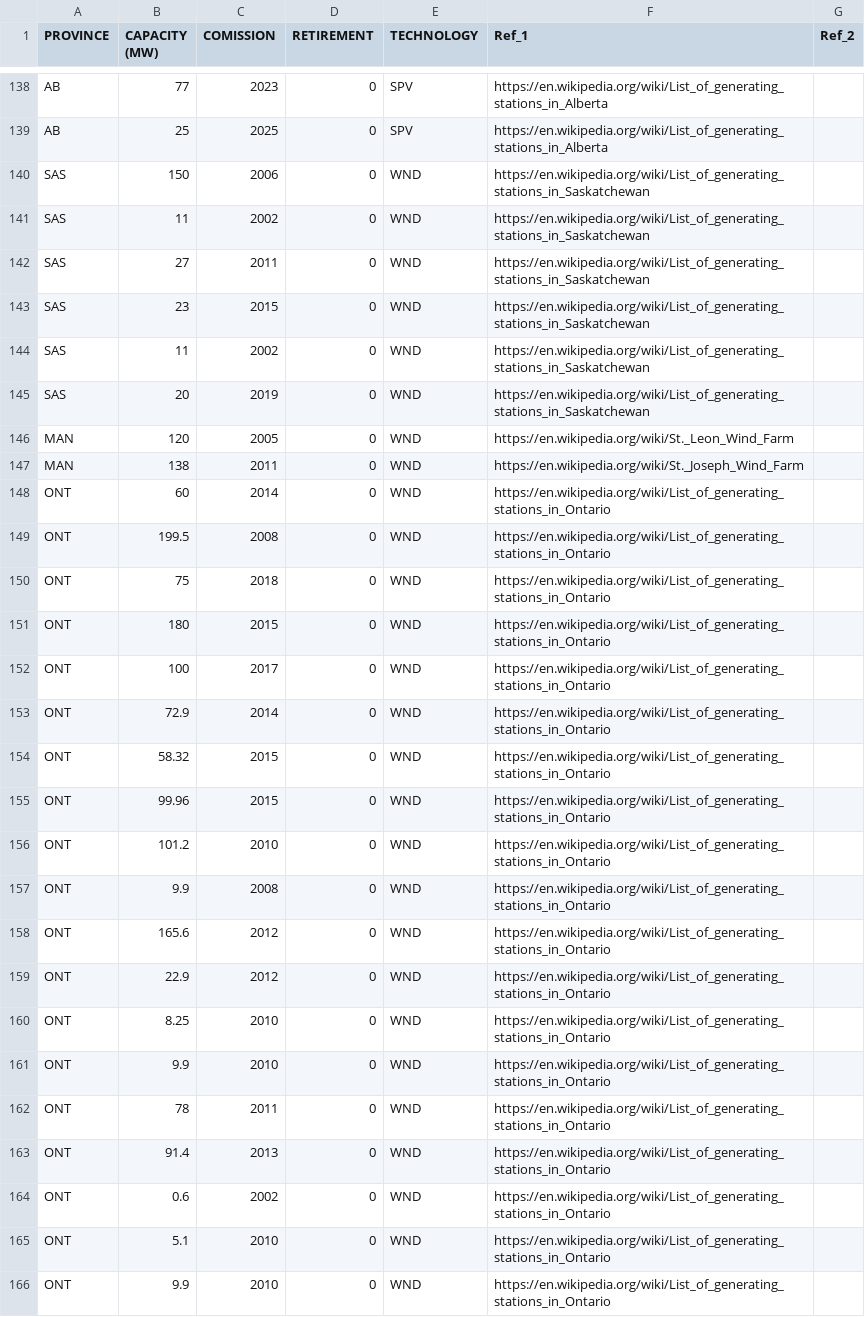
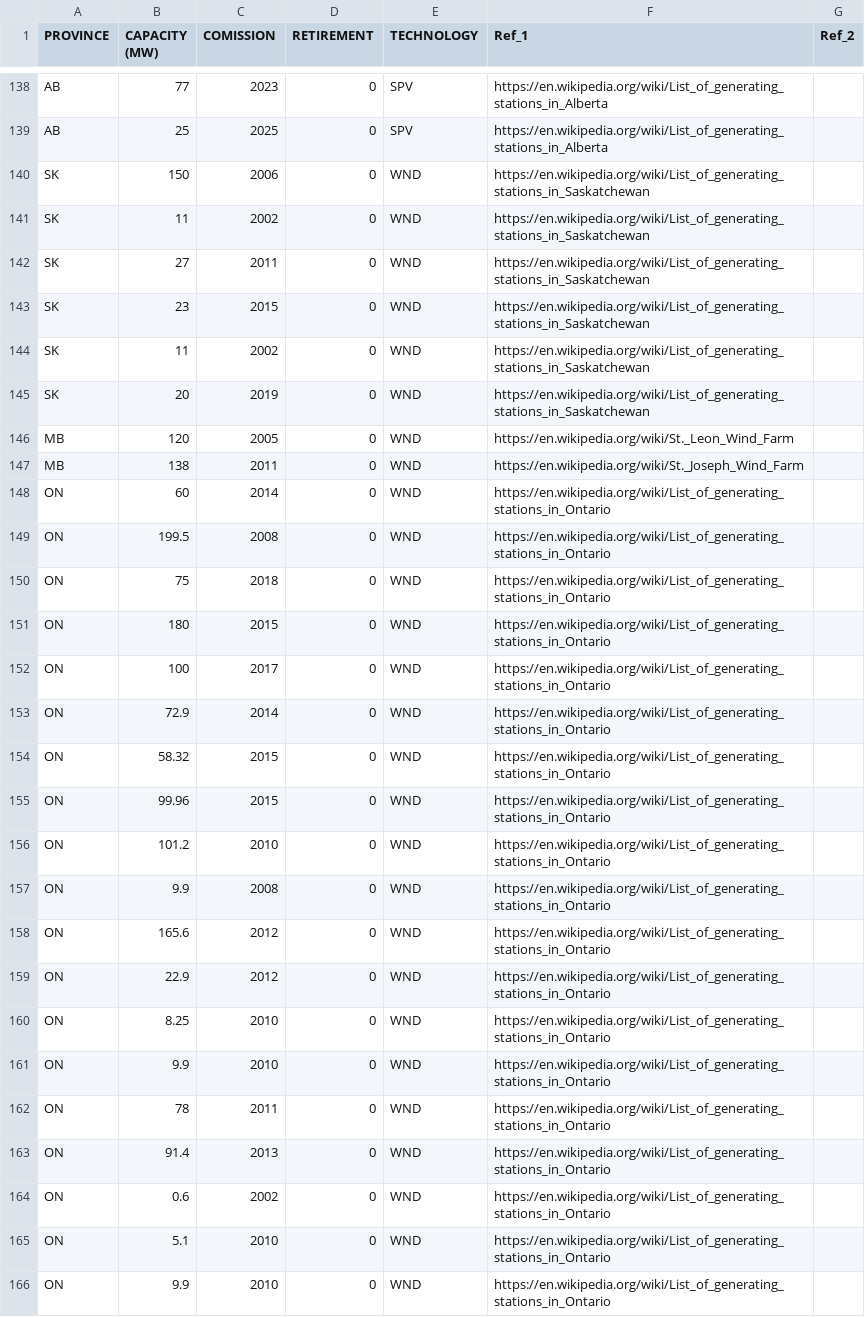
Before and after one commit to DeltaE/Canada-U.S.-ElecTrade, a CSV file: dataSources/ResidualCapacitiesByProvince.csv, drawn as a sheet; only a part is shown, gaps mark what is left out; the diff covers the shown part only.

```diff
--- a/dataSources/ResidualCapacitiesByProvince.csv
+++ b/dataSources/ResidualCapacitiesByProvince.csv
@@ -139,28 +139,28 @@ AB,77,2023,0,SPV,https://en.wikipedia.org/wiki/List_of_generating_stations_in_Al
 AB,25,2025,0,SPV,https://en.wikipedia.org/wiki/List_of_generating_stations_in_Alberta,
-SAS,150,2006,0,WND,https://en.wikipedia.org/wiki/List_of_generating_stations_in_Saskatchewan,
-SAS,11,2002,0,WND,https://en.wikipedia.org/wiki/List_of_generating_stations_in_Saskatchewan,
-SAS,27,2011,0,WND,https://en.wikipedia.org/wiki/List_of_generating_stations_in_Saskatchewan,
-SAS,23,2015,0,WND,https://en.wikipedia.org/wiki/List_of_generating_stations_in_Saskatchewan,
-SAS,11,2002,0,WND,https://en.wikipedia.org/wiki/List_of_generating_stations_in_Saskatchewan,
-SAS,20,2019,0,WND,https://en.wikipedia.org/wiki/List_of_generating_stations_in_Saskatchewan,
-MAN,120,2005,0,WND,https://en.wikipedia.org/wiki/St._Leon_Wind_Farm,
-MAN,138,2011,0,WND,https://en.wikipedia.org/wiki/St._Joseph_Wind_Farm,
-ONT,60,2014,0,WND,https://en.wikipedia.org/wiki/List_of_generating_stations_in_Ontario,
-ONT,199.5,2008,0,WND,https://en.wikipedia.org/wiki/List_of_generating_stations_in_Ontario,
-ONT,75,2018,0,WND,https://en.wikipedia.org/wiki/List_of_generating_stations_in_Ontario,
-ONT,180,2015,0,WND,https://en.wikipedia.org/wiki/List_of_generating_stations_in_Ontario,
-ONT,100,2017,0,WND,https://en.wikipedia.org/wiki/List_of_generating_stations_in_Ontario,
-ONT,72.9,2014,0,WND,https://en.wikipedia.org/wiki/List_of_generating_stations_in_Ontario,
-ONT,58.32,2015,0,WND,https://en.wikipedia.org/wiki/List_of_generating_stations_in_Ontario,
-ONT,99.96,2015,0,WND,https://en.wikipedia.org/wiki/List_of_generating_stations_in_Ontario,
-ONT,101.2,2010,0,WND,https://en.wikipedia.org/wiki/List_of_generating_stations_in_Ontario,
-ONT,9.9,2008,0,WND,https://en.wikipedia.org/wiki/List_of_generating_stations_in_Ontario,
-ONT,165.6,2012,0,WND,https://en.wikipedia.org/wiki/List_of_generating_stations_in_Ontario,
-ONT,22.9,2012,0,WND,https://en.wikipedia.org/wiki/List_of_generating_stations_in_Ontario,
-ONT,8.25,2010,0,WND,https://en.wikipedia.org/wiki/List_of_generating_stations_in_Ontario,
-ONT,9.9,2010,0,WND,https://en.wikipedia.org/wiki/List_of_generating_stations_in_Ontario,
-ONT,78,2011,0,WND,https://en.wikipedia.org/wiki/List_of_generating_stations_in_Ontario,
-ONT,91.4,2013,0,WND,https://en.wikipedia.org/wiki/List_of_generating_stations_in_Ontario,
-ONT,0.6,2002,0,WND,https://en.wikipedia.org/wiki/List_of_generating_stations_in_Ontario,
-ONT,5.1,2010,0,WND,https://en.wikipedia.org/wiki/List_of_generating_stations_in_Ontario,
-ONT,9.9,2010,0,WND,https://en.wikipedia.org/wiki/List_of_generating_stations_in_Ontario,
+SK,150,2006,0,WND,https://en.wikipedia.org/wiki/List_of_generating_stations_in_Saskatchewan,
+SK,11,2002,0,WND,https://en.wikipedia.org/wiki/List_of_generating_stations_in_Saskatchewan,
+SK,27,2011,0,WND,https://en.wikipedia.org/wiki/List_of_generating_stations_in_Saskatchewan,
+SK,23,2015,0,WND,https://en.wikipedia.org/wiki/List_of_generating_stations_in_Saskatchewan,
+SK,11,2002,0,WND,https://en.wikipedia.org/wiki/List_of_generating_stations_in_Saskatchewan,
+SK,20,2019,0,WND,https://en.wikipedia.org/wiki/List_of_generating_stations_in_Saskatchewan,
+MB,120,2005,0,WND,https://en.wikipedia.org/wiki/St._Leon_Wind_Farm,
+MB,138,2011,0,WND,https://en.wikipedia.org/wiki/St._Joseph_Wind_Farm,
+ON,60,2014,0,WND,https://en.wikipedia.org/wiki/List_of_generating_stations_in_Ontario,
+ON,199.5,2008,0,WND,https://en.wikipedia.org/wiki/List_of_generating_stations_in_Ontario,
+ON,75,2018,0,WND,https://en.wikipedia.org/wiki/List_of_generating_stations_in_Ontario,
+ON,180,2015,0,WND,https://en.wikipedia.org/wiki/List_of_generating_stations_in_Ontario,
+ON,100,2017,0,WND,https://en.wikipedia.org/wiki/List_of_generating_stations_in_Ontario,
+ON,72.9,2014,0,WND,https://en.wikipedia.org/wiki/List_of_generating_stations_in_Ontario,
+ON,58.32,2015,0,WND,https://en.wikipedia.org/wiki/List_of_generating_stations_in_Ontario,
+ON,99.96,2015,0,WND,https://en.wikipedia.org/wiki/List_of_generating_stations_in_Ontario,
+ON,101.2,2010,0,WND,https://en.wikipedia.org/wiki/List_of_generating_stations_in_Ontario,
+ON,9.9,2008,0,WND,https://en.wikipedia.org/wiki/List_of_generating_stations_in_Ontario,
+ON,165.6,2012,0,WND,https://en.wikipedia.org/wiki/List_of_generating_stations_in_Ontario,
+ON,22.9,2012,0,WND,https://en.wikipedia.org/wiki/List_of_generating_stations_in_Ontario,
+ON,8.25,2010,0,WND,https://en.wikipedia.org/wiki/List_of_generating_stations_in_Ontario,
+ON,9.9,2010,0,WND,https://en.wikipedia.org/wiki/List_of_generating_stations_in_Ontario,
+ON,78,2011,0,WND,https://en.wikipedia.org/wiki/List_of_generating_stations_in_Ontario,
+ON,91.4,2013,0,WND,https://en.wikipedia.org/wiki/List_of_generating_stations_in_Ontario,
+ON,0.6,2002,0,WND,https://en.wikipedia.org/wiki/List_of_generating_stations_in_Ontario,
+ON,5.1,2010,0,WND,https://en.wikipedia.org/wiki/List_of_generating_stations_in_Ontario,
+ON,9.9,2010,0,WND,https://en.wikipedia.org/wiki/List_of_generating_stations_in_Ontario,
```
Also changed, not shown: 116 edited cells elsewhere in this file, dataSources/Trade.csv, src/data/AvailabilityFactor.csv, 19 other files.
